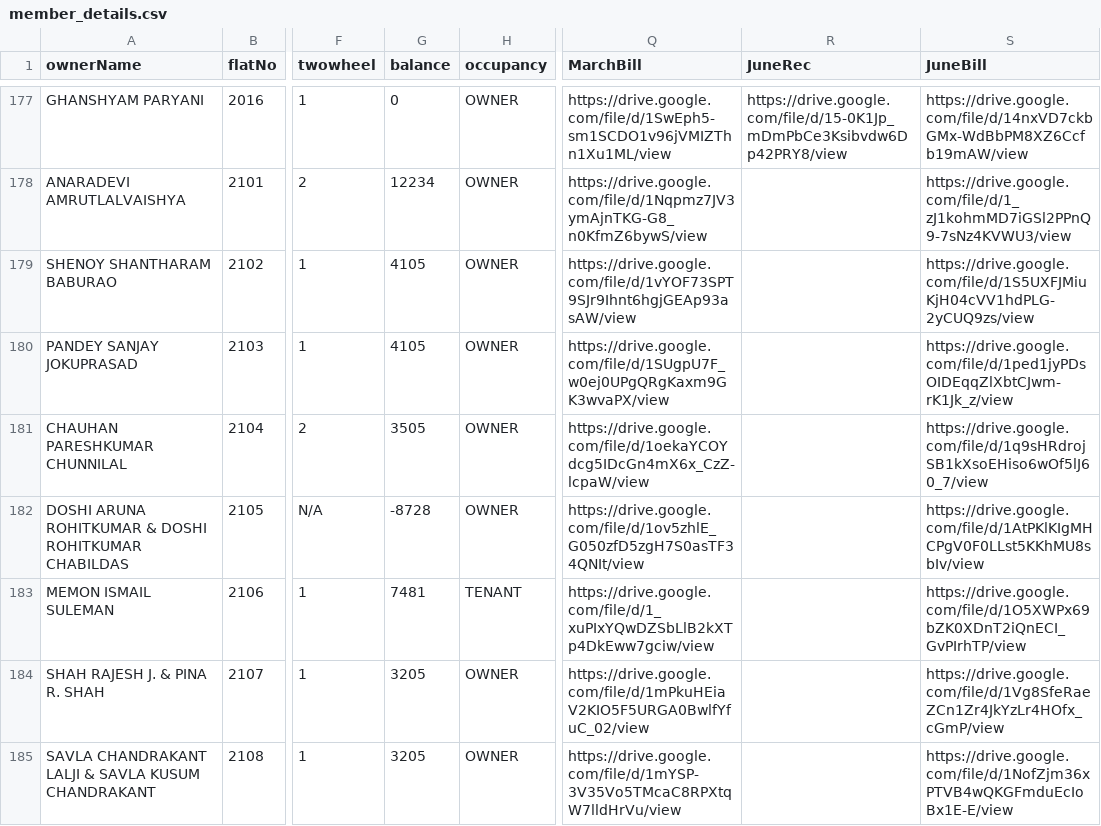
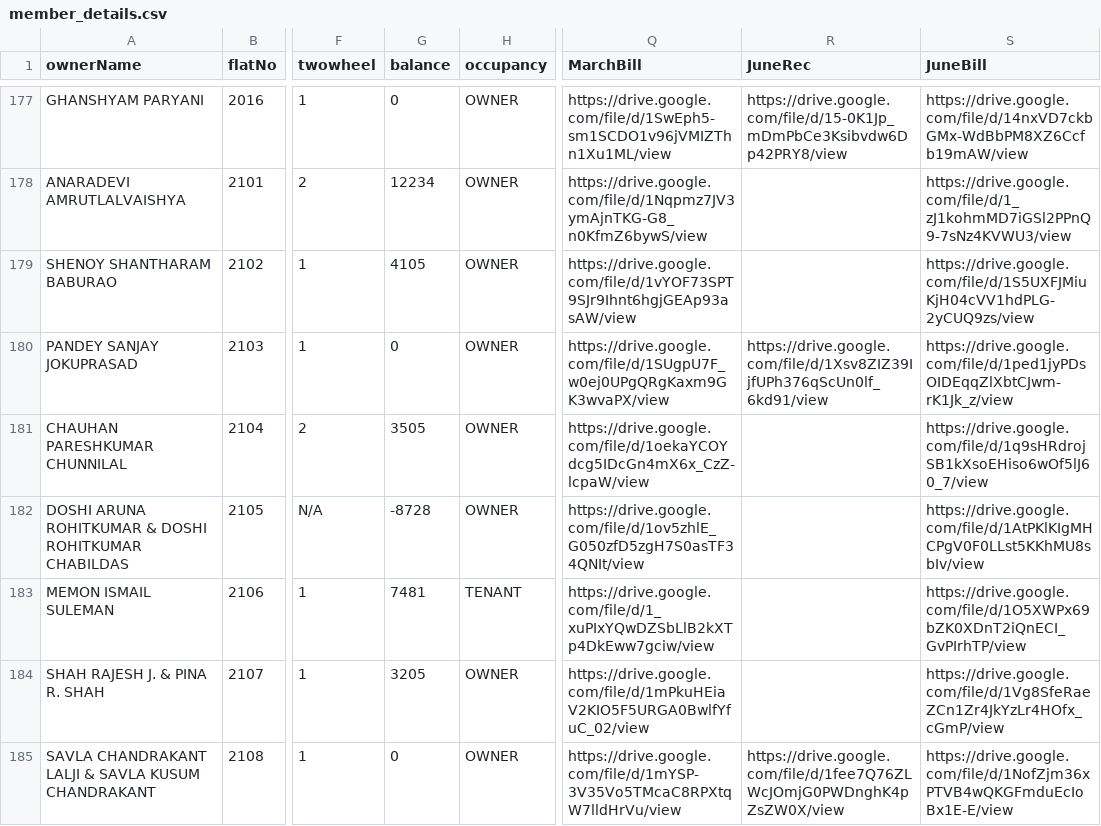
Before and after one commit to 9vishwashah/NEWSIDDHIVINAYAKCHS, a CSV file: asset/member_details.csv, drawn as a sheet; only a part is shown, gaps mark what is left out; the diff covers the shown part only; the diff names each change by its address in the sheet, - before the commit and + after, or states it on an @@ line.

```diff
--- a/asset/member_details.csv
+++ b/asset/member_details.csv
-G180 (balance): 4105
+G180 (balance): 0
-R180 (JuneRec): (empty)
+R180 (JuneRec): https://drive.google.com/file/d/1Xsv8ZIZ39IjfUPh376qScUn0lf_6kd91/view
-G185 (balance): 3205
+G185 (balance): 0
-R185 (JuneRec): (empty)
+R185 (JuneRec): https://drive.google.com/file/d/1fee7Q76ZLWcJOmjG0PWDnghK4pZsZW0X/view
```
Also changed, not shown: 44 edited cells elsewhere in this file, 2 other files.
